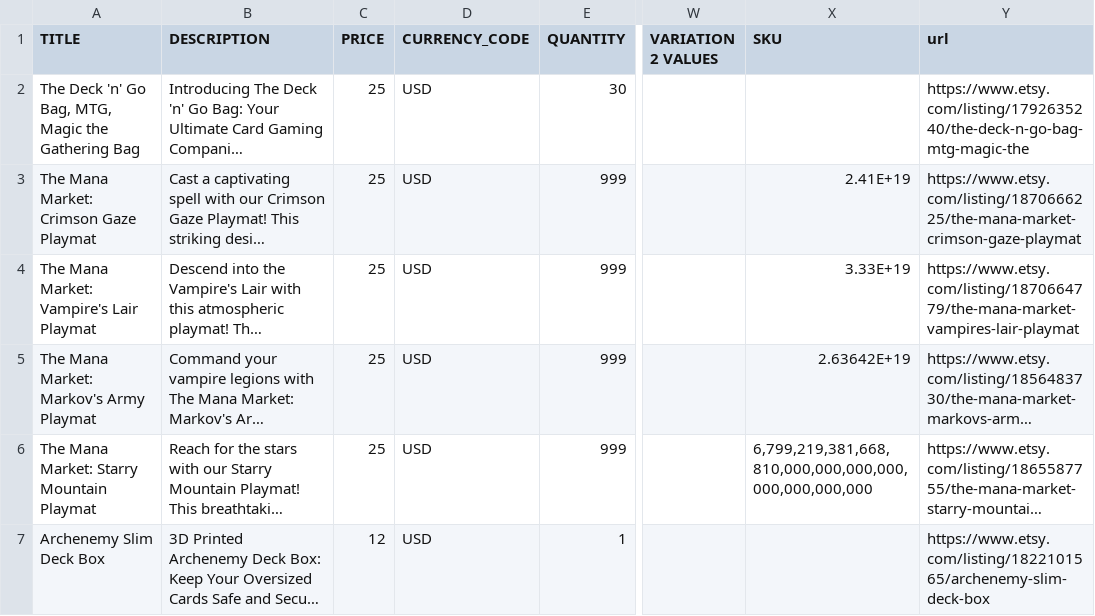
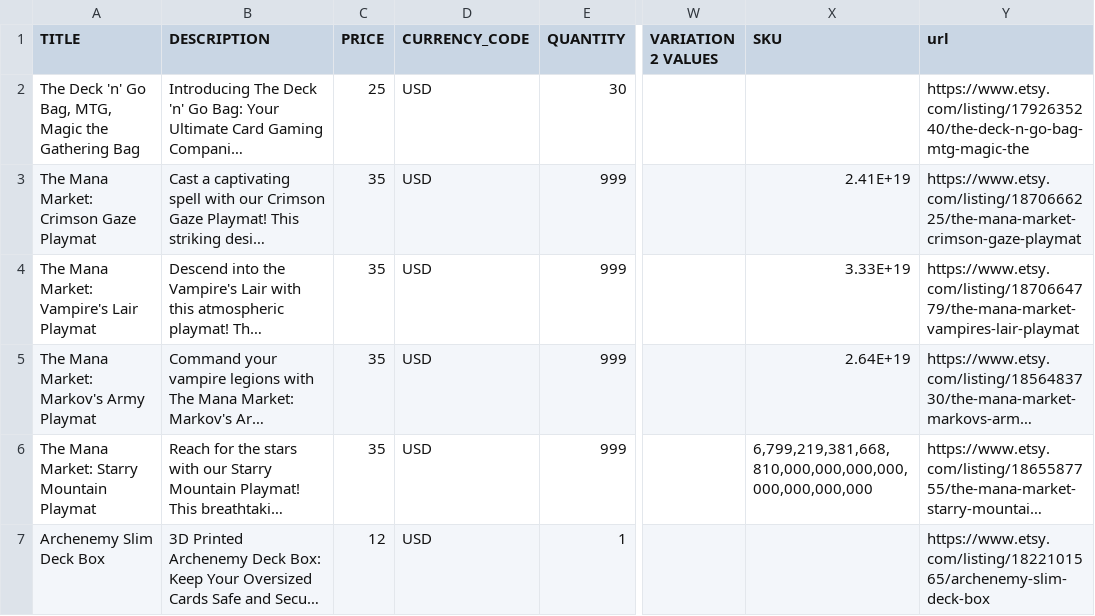
Before and after one commit to Go2Engle/the-mana-market-site, a CSV file: EtsyListings.csv, drawn as a sheet; only a part is shown, gaps mark what is left out; long unchanged cells end in …; the diff covers the shown part only; the diff names each change by its address in the sheet, - before the commit and + after, or states it on an @@ line.

Commit message:
update listings

```diff
--- a/EtsyListings.csv
+++ b/EtsyListings.csv
-C3:C6 (PRICE): 25
+C3:C6 (PRICE): 35
-X5 (SKU): 2.63642E+19
+X5 (SKU): 2.64E+19
```
Also changed, not shown: 1 removed row and 11 edited cells elsewhere in this file.
